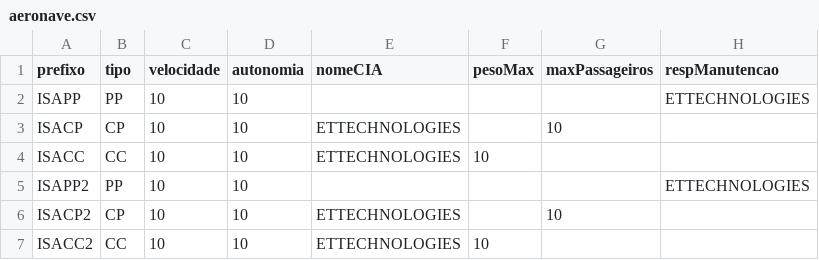
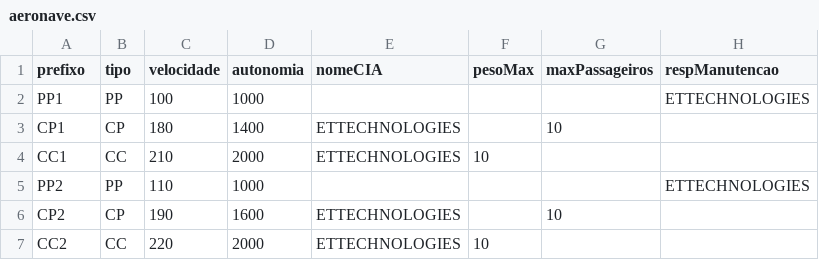
Before and after one commit to IsabelaEtt/PUCRS, a CSV file: Programação Orientada a Objetos/Projeto/Fase 02/Dados/aeronave.csv, drawn as a sheet.

Commit message:
poo - fase 2 - plano de voo

```diff
--- a/Programação Orientada a Objetos/Projeto/Fase 02/Dados/aeronave.csv
+++ b/Programação Orientada a Objetos/Projeto/Fase 02/Dados/aeronave.csv
@@ -1,7 +1,7 @@
 prefixo,tipo,velocidade,autonomia,nomeCIA,pesoMax,maxPassageiros,respManutencao
-ISAPP,PP,10,10,,,,ETTECHNOLOGIES
-ISACP,CP,10,10,ETTECHNOLOGIES,,10,
-ISACC,CC,10,10,ETTECHNOLOGIES,10,,
-ISAPP2,PP,10,10,,,,ETTECHNOLOGIES
-ISACP2,CP,10,10,ETTECHNOLOGIES,,10,
-ISACC2,CC,10,10,ETTECHNOLOGIES,10,,
+PP1,PP,100,1000,,,,ETTECHNOLOGIES
+CP1,CP,180,1400,ETTECHNOLOGIES,,10,
+CC1,CC,210,2000,ETTECHNOLOGIES,10,,
+PP2,PP,110,1000,,,,ETTECHNOLOGIES
+CP2,CP,190,1600,ETTECHNOLOGIES,,10,
+CC2,CC,220,2000,ETTECHNOLOGIES,10,,
```
Also changed, not shown: 13 other files.
